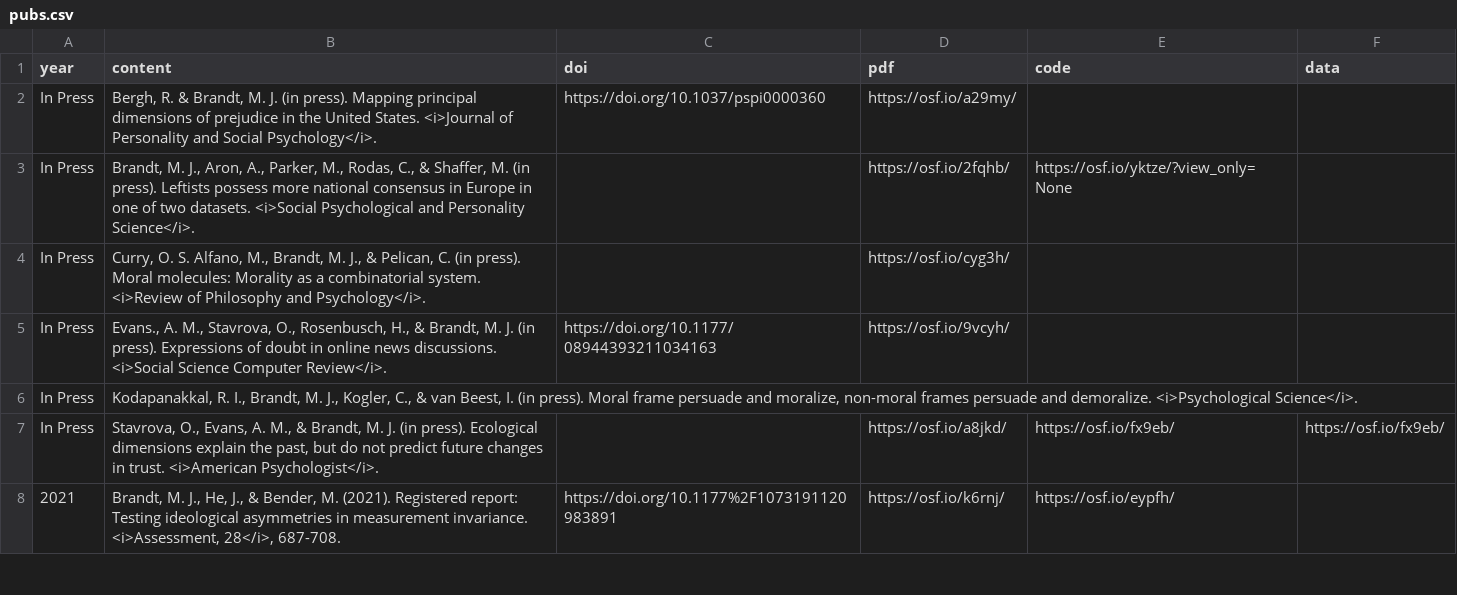
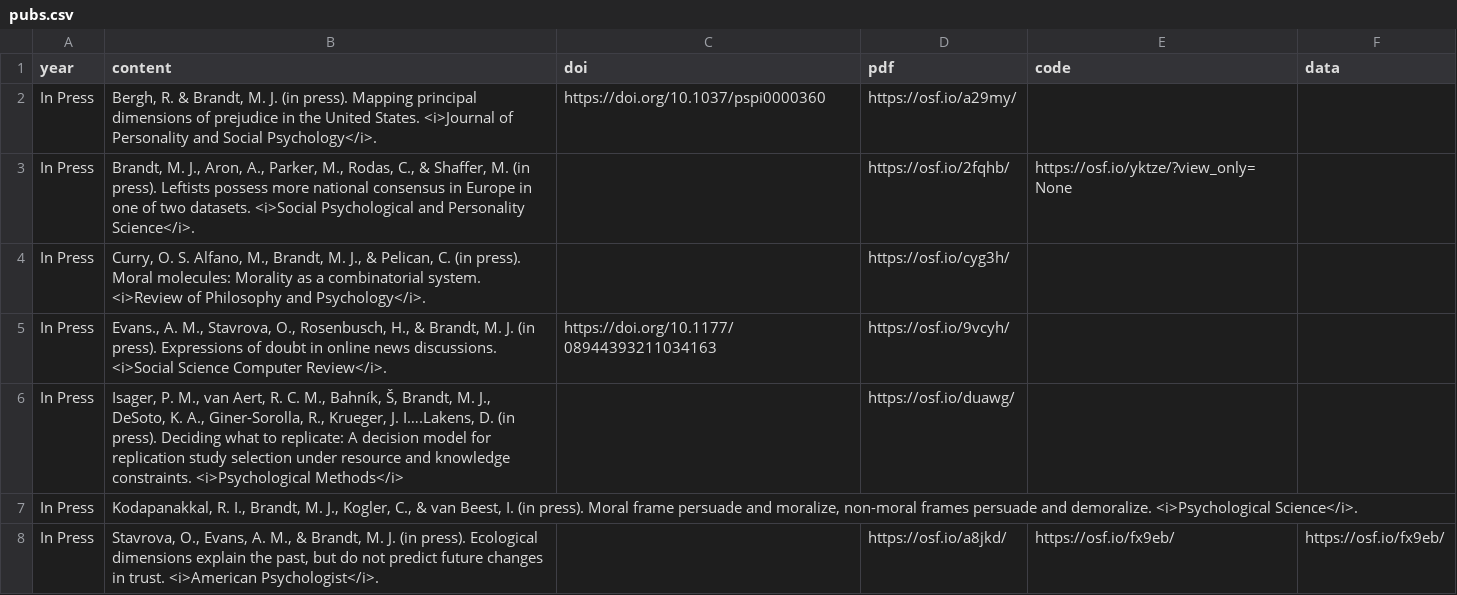
Before and after one commit to mjbsp/tbslab, a CSV file: static/data/pubs.csv, drawn as a sheet; only a part is shown; the shorter side is filled out with more unchanged rows; the diff names each change by its address in the sheet, - before the commit and + after, or states it on an @@ line.

Commit message:
psych methods add

```diff
--- a/static/data/pubs.csv
+++ b/static/data/pubs.csv
+row 6: In Press | Isager, P. M., van Aert, R. C. M., Bahník, Š, Brandt, M. J., DeSoto, K. A., Giner-Sorolla, R., Krueger, J. I….Lakens, D. (in press). Deciding what to replicate: A decision model for replication study selection under resource and knowledge constraints. <i>Psychological Methods</i> |  | https://osf.io/duawg/
```
Also changed, not shown: 2 other files.
